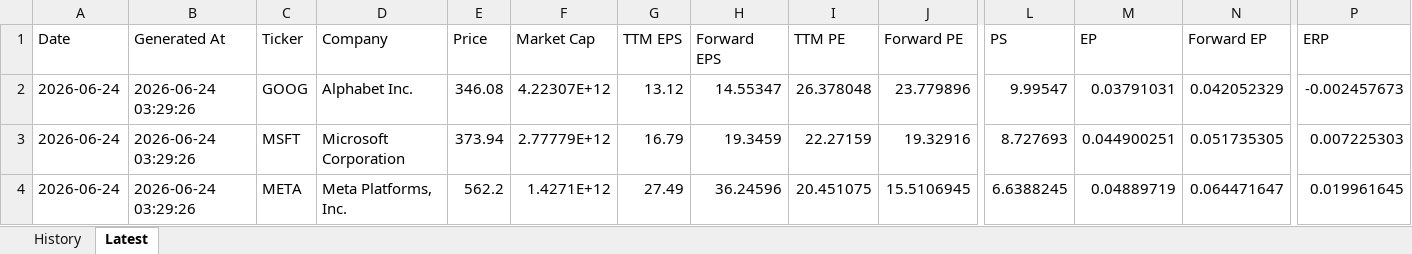
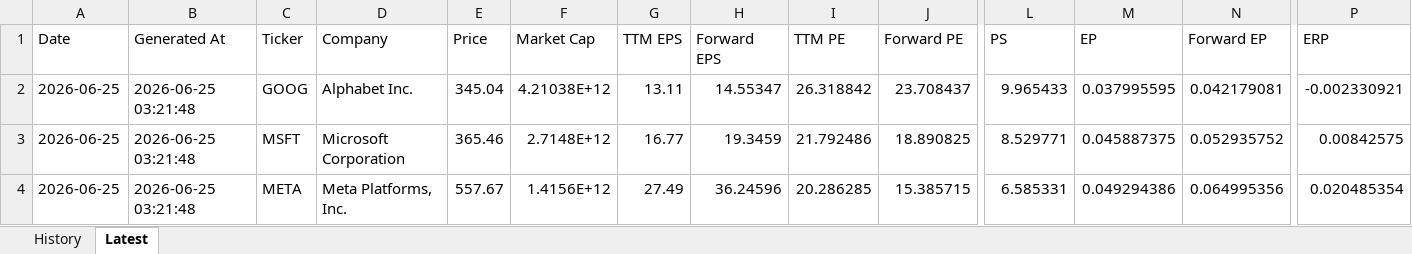
Before and after one commit to wangshen2014-collab/stock_value_tracker, an Excel workbook: data/valuation_history.xlsx, sheet Latest, drawn as a sheet; only a part is shown, gaps mark what is left out; values as stored, in another font and other column widths than the file's, no borders; the diff covers the shown part only; the diff names each change by its address in the sheet, - before the commit and + after, or states it on an @@ line.

```diff
--- a/data/valuation_history.xlsx (sheet Latest)
+++ b/data/valuation_history.xlsx (sheet Latest)
-A2:A4 (Date): 2026-06-24
+A2:A4 (Date): 2026-06-25
-B2:B4 (Generated At): 2026-06-24 03:29:26
+B2:B4 (Generated At): 2026-06-25 03:21:48
-E2 (Price): 346.08
+E2 (Price): 345.04
-F2 (Market Cap): 4.22307E+12
+F2 (Market Cap): 4.21038E+12
-G2 (TTM EPS): 13.12
+G2 (TTM EPS): 13.11
-I2 (TTM PE): 26.378048
+I2 (TTM PE): 26.318842
-J2 (Forward PE): 23.779896
+J2 (Forward PE): 23.708437
-L2 (PS): 9.99547
+L2 (PS): 9.965433
-M2 (EP): 0.03791031
+M2 (EP): 0.037995595
-N2 (Forward EP): 0.042052329
+N2 (Forward EP): 0.042179081
-P2 (ERP): -0.002457673
+P2 (ERP): -0.002330921
-E3 (Price): 373.94
+E3 (Price): 365.46
-F3 (Market Cap): 2.77779E+12
+F3 (Market Cap): 2.7148E+12
-G3 (TTM EPS): 16.79
+G3 (TTM EPS): 16.77
-I3 (TTM PE): 22.27159
+I3 (TTM PE): 21.792486
-J3 (Forward PE): 19.32916
+J3 (Forward PE): 18.890825
-L3 (PS): 8.727693
+L3 (PS): 8.529771
-M3 (EP): 0.044900251
+M3 (EP): 0.045887375
-N3 (Forward EP): 0.051735305
+N3 (Forward EP): 0.052935752
-P3 (ERP): 0.007225303
+P3 (ERP): 0.00842575
-E4 (Price): 562.2
+E4 (Price): 557.67
-F4 (Market Cap): 1.4271E+12
+F4 (Market Cap): 1.4156E+12
-I4 (TTM PE): 20.451075
+I4 (TTM PE): 20.286285
-J4 (Forward PE): 15.5106945
+J4 (Forward PE): 15.385715
-L4 (PS): 6.6388245
+L4 (PS): 6.585331
-M4 (EP): 0.04889719
+M4 (EP): 0.049294386
-N4 (Forward EP): 0.064471647
+N4 (Forward EP): 0.064995356
-P4 (ERP): 0.019961645
+P4 (ERP): 0.020485354
```
Also changed, not shown: 67 edited cells elsewhere in this sheet, sheet History, data/pe_valuation_history.xlsx, 6 other files.
